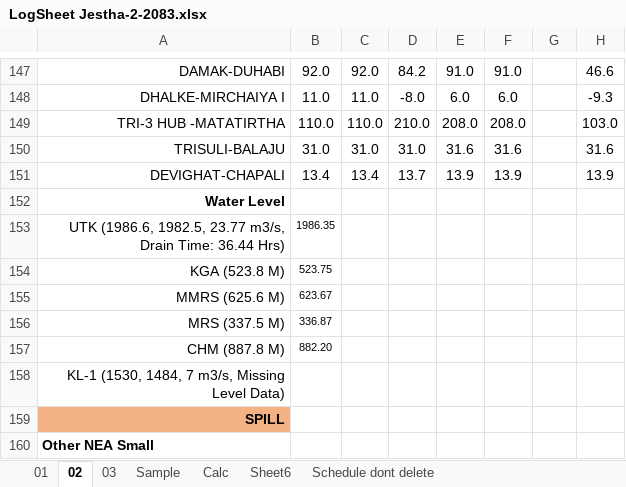
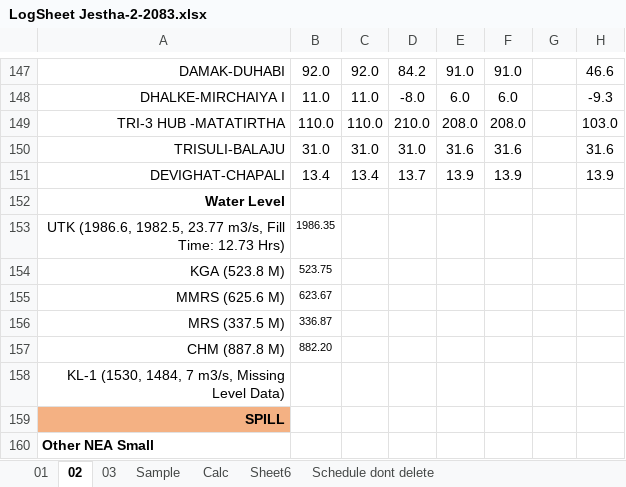
Before and after one commit to Bikramsth/LDC_DATA-ANALYZER, an Excel workbook: LDC_Data/Log Sheet 2083/LogSheet Jestha-2-2083.xlsx, sheet 02, drawn as a sheet; only a part is shown, gaps mark what is left out; values as stored, in another font and other column widths than the file's, no borders; conditional formats not drawn; the diff names each change by its address in the sheet, - before the commit and + after, or states it on an @@ line.

```diff
--- a/LDC_Data/Log Sheet 2083/LogSheet Jestha-2-2083.xlsx (sheet 02)
+++ b/LDC_Data/Log Sheet 2083/LogSheet Jestha-2-2083.xlsx (sheet 02)
-A153: …23.77 m3/s, Drain Time: 36.44 Hrs)
+A153: …23.77 m3/s, Fill Time: 12.73 Hrs)
```
Also changed, not shown: sheet 03, hidden cells.
